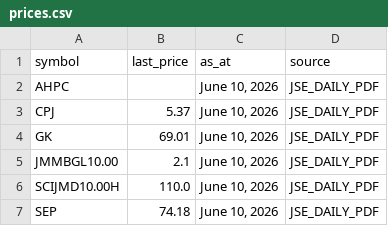
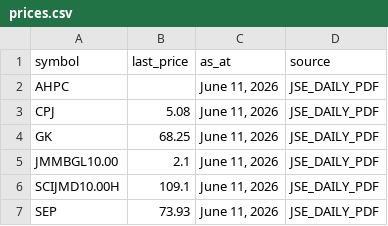
Before and after one commit to dread-economist/JSE-prices-feed, a CSV file: prices.csv, drawn as a sheet.

```diff
--- a/prices.csv
+++ b/prices.csv
@@ -1,7 +1,7 @@
 symbol,last_price,as_at,source
-AHPC,,"June 10, 2026",JSE_DAILY_PDF
-CPJ,5.37,"June 10, 2026",JSE_DAILY_PDF
-GK,69.01,"June 10, 2026",JSE_DAILY_PDF
-JMMBGL10.00,2.1,"June 10, 2026",JSE_DAILY_PDF
-SCIJMD10.00H,110.0,"June 10, 2026",JSE_DAILY_PDF
-SEP,74.18,"June 10, 2026",JSE_DAILY_PDF
+AHPC,,"June 11, 2026",JSE_DAILY_PDF
+CPJ,5.08,"June 11, 2026",JSE_DAILY_PDF
+GK,68.25,"June 11, 2026",JSE_DAILY_PDF
+JMMBGL10.00,2.1,"June 11, 2026",JSE_DAILY_PDF
+SCIJMD10.00H,109.1,"June 11, 2026",JSE_DAILY_PDF
+SEP,73.93,"June 11, 2026",JSE_DAILY_PDF
```
